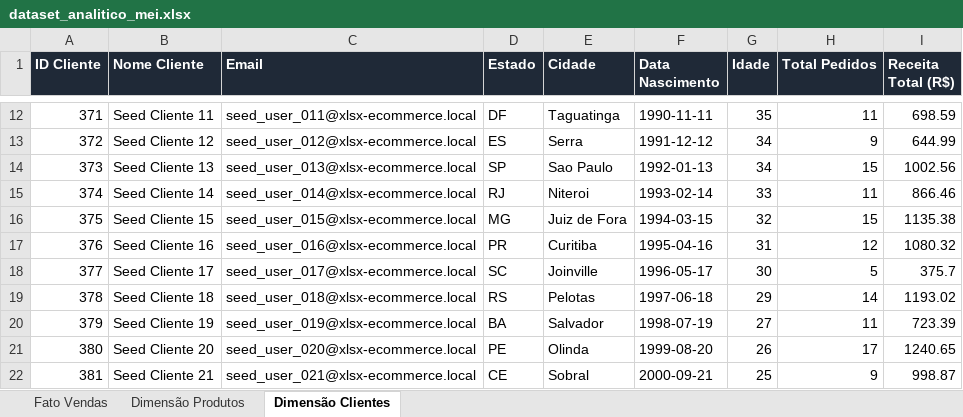
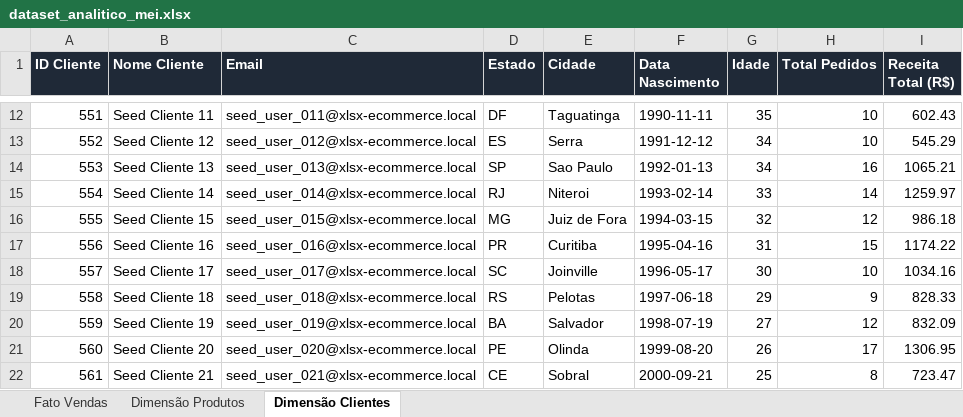
Before and after one commit to palermoc3/xlsx_ecommerce_ia, an Excel workbook: dataset_analitico_mei.xlsx, sheet Dimensão Clientes, drawn as a sheet; only a part is shown, gaps mark what is left out; values as stored, in another font and other column widths than the file's, no borders; the diff covers the shown part only; the diff names each change by its address in the sheet, - before the commit and + after, or states it on an @@ line.

```diff
--- a/dataset_analitico_mei.xlsx (sheet Dimensão Clientes)
+++ b/dataset_analitico_mei.xlsx (sheet Dimensão Clientes)
-A12 (ID Cliente): 371
+A12 (ID Cliente): 551
-H12 (Total Pedidos): 11
+H12 (Total Pedidos): 10
-I12 (Receita Total (R$)): 698.59
+I12 (Receita Total (R$)): 602.43
-A13 (ID Cliente): 372
+A13 (ID Cliente): 552
-H13 (Total Pedidos): 9
+H13 (Total Pedidos): 10
-I13 (Receita Total (R$)): 644.99
+I13 (Receita Total (R$)): 545.29
-A14 (ID Cliente): 373
+A14 (ID Cliente): 553
-H14 (Total Pedidos): 15
+H14 (Total Pedidos): 16
-I14 (Receita Total (R$)): 1002.56
+I14 (Receita Total (R$)): 1065.21
-A15 (ID Cliente): 374
+A15 (ID Cliente): 554
-H15 (Total Pedidos): 11
+H15 (Total Pedidos): 14
-I15 (Receita Total (R$)): 866.46
+I15 (Receita Total (R$)): 1259.97
-A16 (ID Cliente): 375
+A16 (ID Cliente): 555
-H16 (Total Pedidos): 15
+H16 (Total Pedidos): 12
-I16 (Receita Total (R$)): 1135.38
+I16 (Receita Total (R$)): 986.18
-A17 (ID Cliente): 376
+A17 (ID Cliente): 556
-H17 (Total Pedidos): 12
+H17 (Total Pedidos): 15
-I17 (Receita Total (R$)): 1080.32
+I17 (Receita Total (R$)): 1174.22
-A18 (ID Cliente): 377
+A18 (ID Cliente): 557
-H18 (Total Pedidos): 5
+H18 (Total Pedidos): 10
-I18 (Receita Total (R$)): 375.7
+I18 (Receita Total (R$)): 1034.16
-A19 (ID Cliente): 378
+A19 (ID Cliente): 558
-H19 (Total Pedidos): 14
+H19 (Total Pedidos): 9
-I19 (Receita Total (R$)): 1193.02
+I19 (Receita Total (R$)): 828.33
-A20 (ID Cliente): 379
+A20 (ID Cliente): 559
-H20 (Total Pedidos): 11
+H20 (Total Pedidos): 12
-I20 (Receita Total (R$)): 723.39
+I20 (Receita Total (R$)): 832.09
-A21 (ID Cliente): 380
+A21 (ID Cliente): 560
-I21 (Receita Total (R$)): 1240.65
+I21 (Receita Total (R$)): 1306.95
-A22 (ID Cliente): 381
+A22 (ID Cliente): 561
-H22 (Total Pedidos): 9
+H22 (Total Pedidos): 8
-I22 (Receita Total (R$)): 998.87
+I22 (Receita Total (R$)): 723.47
```
Also changed, not shown: 487 edited cells elsewhere in this sheet, sheet Fato Vendas, sheet Dimensão Produtos, 1 other file.
